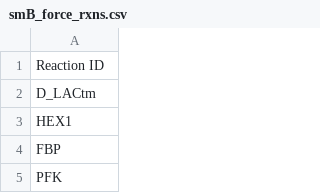
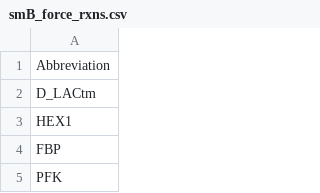
Before and after one commit to HelikarLab/COMO, a CSV file: main/data/force_rxns/smB_force_rxns.csv, drawn as a sheet; only a part is shown.

```diff
--- a/main/data/force_rxns/smB_force_rxns.csv
+++ b/main/data/force_rxns/smB_force_rxns.csv
@@ -1,2 +1,2 @@
-Reaction ID
+Abbreviation
 D_LACtm
```
Also changed, not shown: 55 other files.
